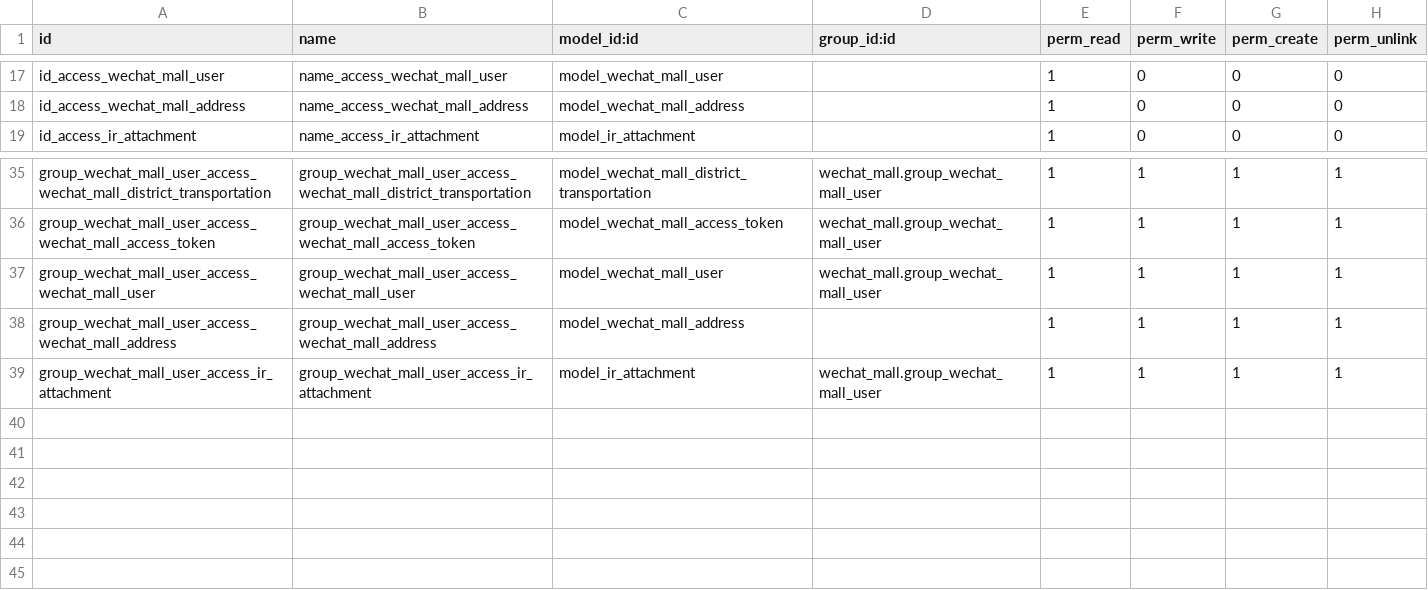
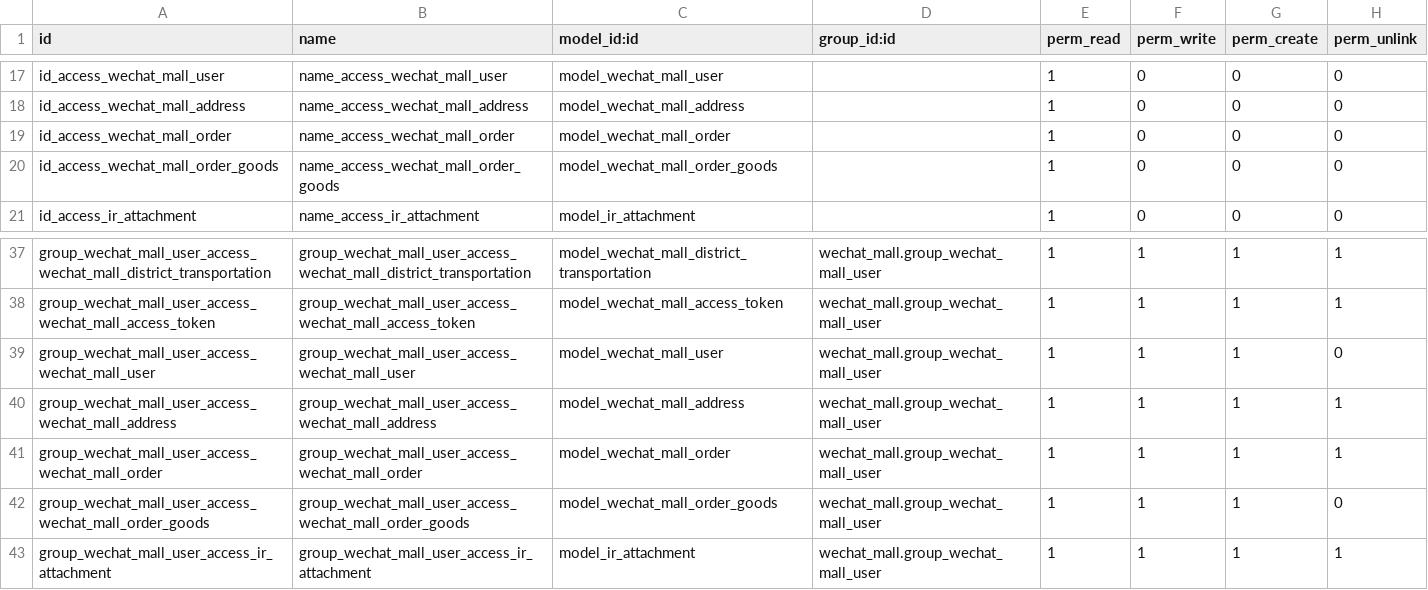
Before and after one commit to elfgzp/wechat_mall, a CSV file: security/ir.model.access.csv, drawn as a sheet; only a part is shown, gaps mark what is left out.

```diff
--- a/security/ir.model.access.csv
+++ b/security/ir.model.access.csv
@@ -18,2 +18,4 @@ id_access_wechat_mall_user,name_access_wechat_mall_user,model_wechat_mall_user,,
 id_access_wechat_mall_address,name_access_wechat_mall_address,model_wechat_mall_address,,1,0,0,0
+id_access_wechat_mall_order,name_access_wechat_mall_order,model_wechat_mall_order,,1,0,0,0
+id_access_wechat_mall_order_goods,name_access_wechat_mall_order_goods,model_wechat_mall_order_goods,,1,0,0,0
 id_access_ir_attachment,name_access_ir_attachment,model_ir_attachment,,1,0,0,0
@@ -36,4 +38,6 @@ group_wechat_mall_user_access_wechat_mall_district_transportation,group_wechat_m
 group_wechat_mall_user_access_wechat_mall_access_token,group_wechat_mall_user_access_wechat_mall_access_token,model_wechat_mall_access_token,wechat_mall.group_wechat_mall_user,1,1,1,1
-group_wechat_mall_user_access_wechat_mall_user,group_wechat_mall_user_access_wechat_mall_user,model_wechat_mall_user,wechat_mall.group_wechat_mall_user,1,1,1,1
-group_wechat_mall_user_access_wechat_mall_address,group_wechat_mall_user_access_wechat_mall_address,model_wechat_mall_address,,1,1,1,1
+group_wechat_mall_user_access_wechat_mall_user,group_wechat_mall_user_access_wechat_mall_user,model_wechat_mall_user,wechat_mall.group_wechat_mall_user,1,1,1,0
+group_wechat_mall_user_access_wechat_mall_address,group_wechat_mall_user_access_wechat_mall_address,model_wechat_mall_address,wechat_mall.group_wechat_mall_user,1,1,1,1
+group_wechat_mall_user_access_wechat_mall_order,group_wechat_mall_user_access_wechat_mall_order,model_wechat_mall_order,wechat_mall.group_wechat_mall_user,1,1,1,1
+group_wechat_mall_user_access_wechat_mall_order_goods,group_wechat_mall_user_access_wechat_mall_order_goods,model_wechat_mall_order_goods,wechat_mall.group_wechat_mall_user,1,1,1,0
 group_wechat_mall_user_access_ir_attachment,group_wechat_mall_user_access_ir_attachment,model_ir_attachment,wechat_mall.group_wechat_mall_user,1,1,1,1
```
Also changed, not shown: 23 other files.
